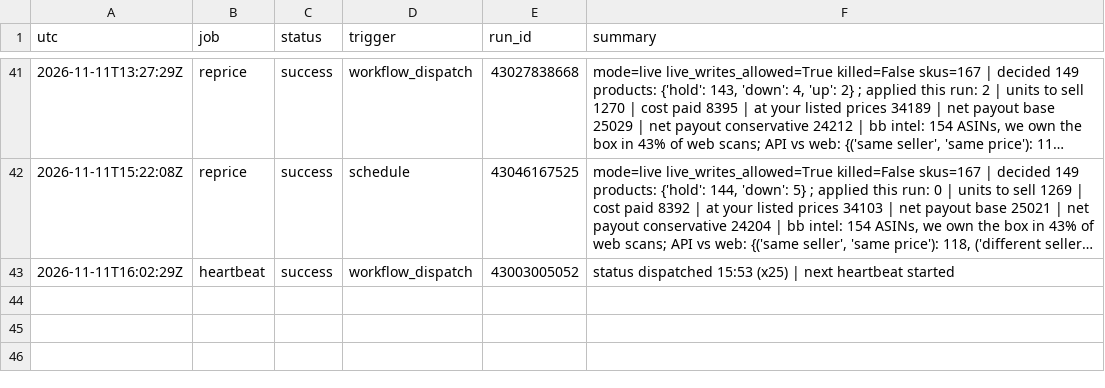
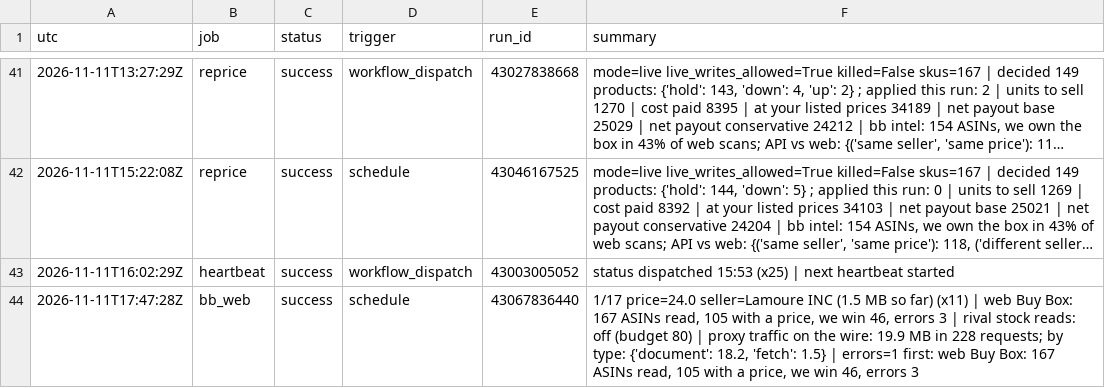
Before and after one commit to Rodantmat/melaleuca-cart, a TSV file: ops_log.tsv, drawn as a sheet; only a part is shown, gaps mark what is left out; long unchanged cells end in …; the diff names each change by its address in the sheet, - before the commit and + after, or states it on an @@ line.

Commit message:
ops bb_web success 2026-11-11T17:47:28Z

```diff
--- a/ops_log.tsv
+++ b/ops_log.tsv
+row 44: 2026-11-11T17:47:28Z | bb_web | success | schedule | 43067836440 | 1/17 price=24.0 seller=Lamoure INC (1.5 MB so far) (x11) | web Buy Box: 167 ASINs read, 105 with a price, we win 46, errors 3 | rival stock reads: off (budget 80) | proxy traffic on the wire: 19.9 MB in 228 requests; by type: {'document': 18.2, 'fetch': 1.5} | errors=1 first: web Buy Box: 167 ASINs read, 105 with a price, we win 46, errors 3
```
Also changed, not shown: 1 other file.
